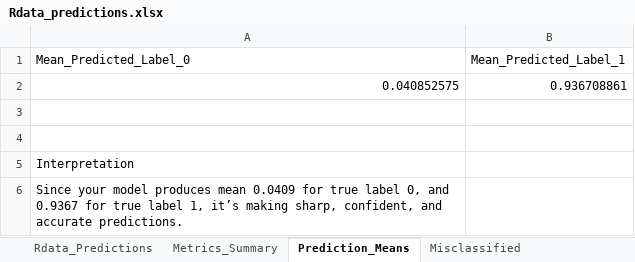
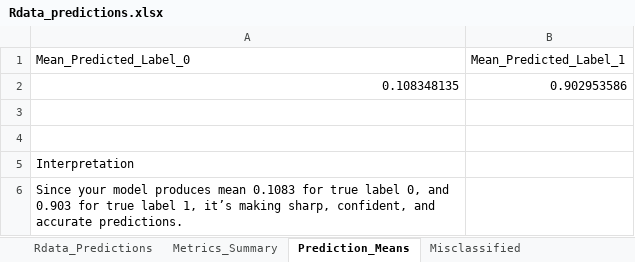
Before and after one commit to MatHatter/DESONN, an Excel workbook: Rdata_predictions.xlsx, sheet Prediction_Means, drawn as a sheet; values as stored, in another font and other column widths than the file's, no borders; removed rows and columns are numbered as before the commit, all else as after; the diff names each change by its address in the sheet, - before the commit and + after, or states it on an @@ line.

```diff
--- a/Rdata_predictions.xlsx (sheet Prediction_Means)
+++ b/Rdata_predictions.xlsx (sheet Prediction_Means)
-row 2: 0.040852575 | 0.936708861
+row 2: 0.108348135 | 0.902953586
-A6 (Mean_Predicted_Label_0): …produces mean 0.0409 for true label 0, and 0.9367 for true…
+A6 (Mean_Predicted_Label_0): …produces mean 0.1083 for true label 0, and 0.903 for true…
```
Also changed, not shown: sheet Rdata_Predictions, sheet Misclassified, sheet Metrics_Summary, sheet Misclass_Summary, charts or pictures, 6 other files.
